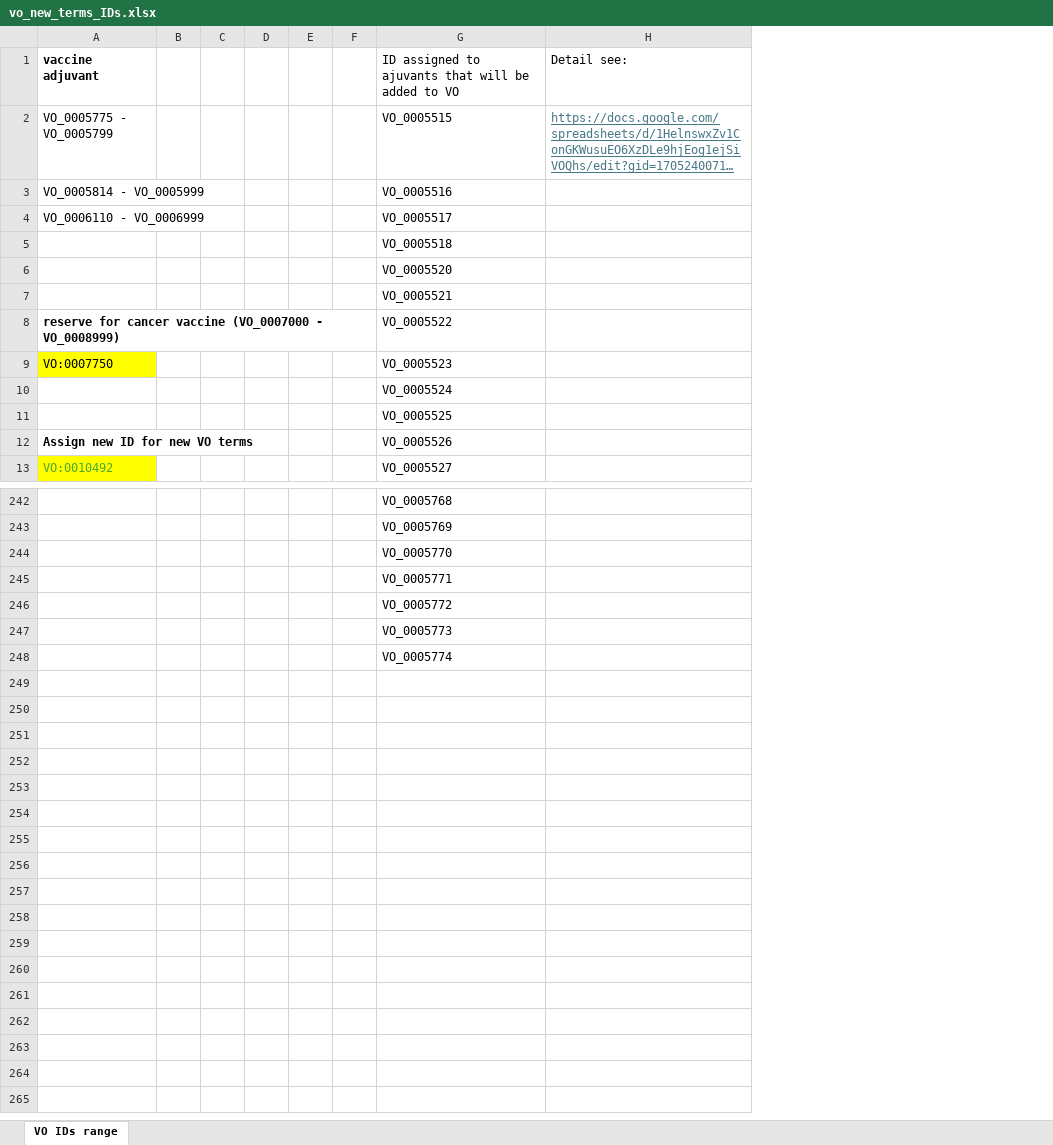
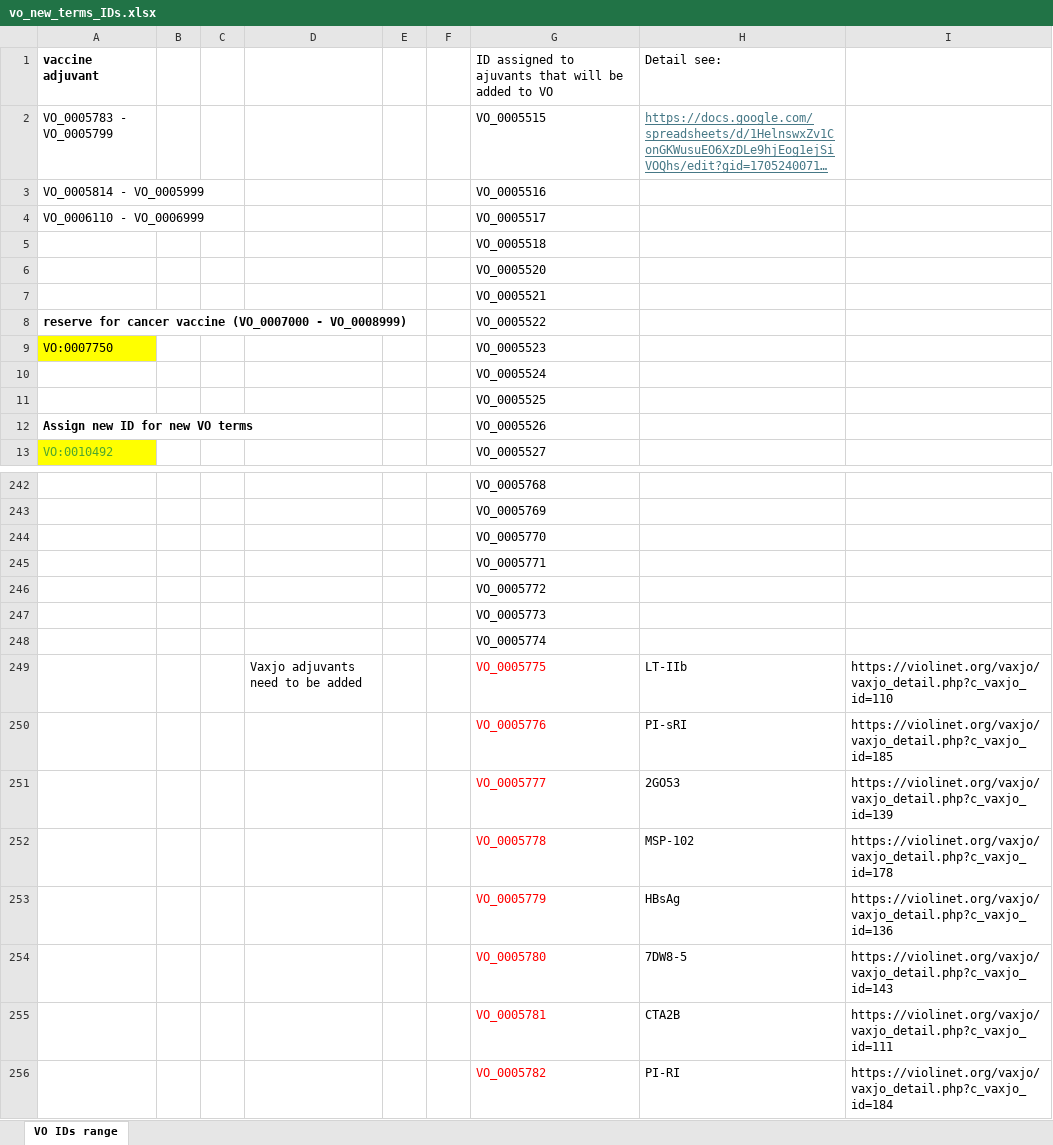
Before and after one commit to vaccineontology/VO, an Excel workbook: src/vo_new_terms_IDs.xlsx, sheet VO IDs range, drawn as a sheet; only a part is shown, gaps mark what is left out; long unchanged cells end in …; values as stored, in another font and other column widths than the file's, no borders; removed rows and columns are numbered as before the commit, all else as after; the diff names each change by its address in the sheet, - before the commit and + after, or states it on an @@ line.

Commit message:
reserve VO IDs for adjuvants

```diff
--- a/src/vo_new_terms_IDs.xlsx (sheet VO IDs range)
+++ b/src/vo_new_terms_IDs.xlsx (sheet VO IDs range)
-column D, empty
+column D, empty
+column I, empty
-A2: VO_0005775 - VO_0005799
+A2: VO_0005783 - VO_0005799
+row 249:  |  |  | Vaxjo adjuvants need to be added |  |  | VO_0005775 | LT-IIb | https://violinet.org/vaxjo/vaxjo_detail.php?c_vaxjo_id=110
+row 250:  |  |  |  |  |  | VO_0005776 | PI-sRI | https://violinet.org/vaxjo/vaxjo_detail.php?c_vaxjo_id=185
+row 251:  |  |  |  |  |  | VO_0005777 | 2GO53 | https://violinet.org/vaxjo/vaxjo_detail.php?c_vaxjo_id=139
+row 252:  |  |  |  |  |  | VO_0005778 | MSP-102 | https://violinet.org/vaxjo/vaxjo_detail.php?c_vaxjo_id=178
+row 253:  |  |  |  |  |  | VO_0005779 | HBsAg | https://violinet.org/vaxjo/vaxjo_detail.php?c_vaxjo_id=136
+row 254:  |  |  |  |  |  | VO_0005780 | 7DW8-5 | https://violinet.org/vaxjo/vaxjo_detail.php?c_vaxjo_id=143
+row 255:  |  |  |  |  |  | VO_0005781 | CTA2B | https://violinet.org/vaxjo/vaxjo_detail.php?c_vaxjo_id=111
+row 256:  |  |  |  |  |  | VO_0005782 | PI-RI | https://violinet.org/vaxjo/vaxjo_detail.php?c_vaxjo_id=184
```
